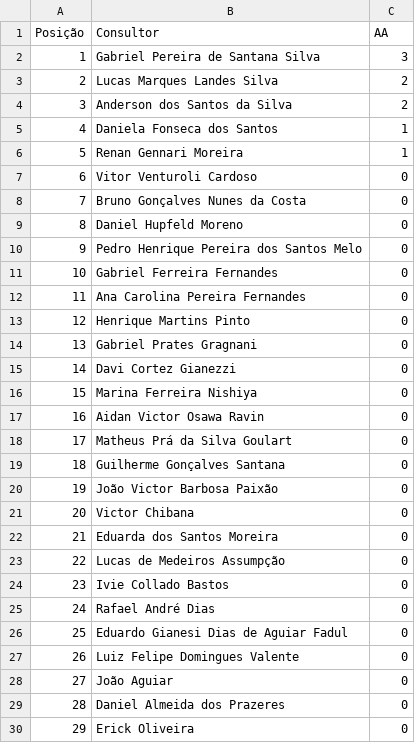
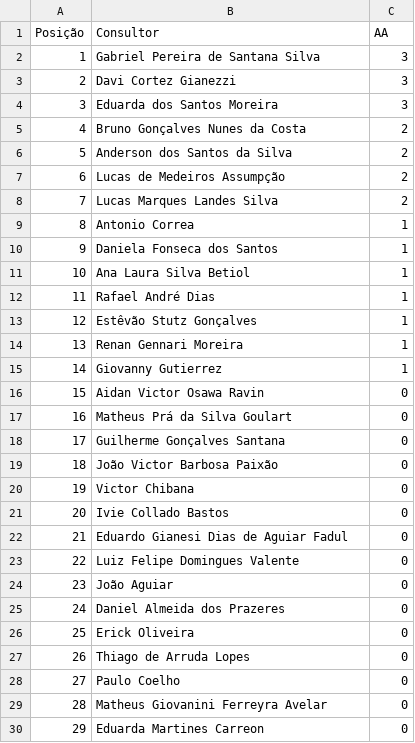
Before and after one commit to sprietootero/gestaoavista-sp1, a CSV file: ranking_muapd.csv, drawn as a sheet; only a part is shown; the shorter side is filled out with more unchanged rows; removed rows and columns are numbered as before the commit, all else as after; the diff covers the shown part only; the diff names each change by its address in the sheet, - before the commit and + after, or states it on an @@ line.

```diff
--- a/ranking_muapd.csv
+++ b/ranking_muapd.csv
+row 3: 2 | Davi Cortez Gianezzi | 3
+row 4: 3 | Eduarda dos Santos Moreira | 3
+row 5: 4 | Bruno Gonçalves Nunes da Costa | 2
@@ row 4 moved to row 6: 5 @@
+row 7: 6 | Lucas de Medeiros Assumpção | 2
@@ column A (Posição) renumbered between rows 8 and 48 @@
+row 9: 8 | Antonio Correa | 1
+row 11: 10 | Ana Laura Silva Betiol | 1
+row 12: 11 | Rafael André Dias | 1
+row 13: 12 | Estêvão Stutz Gonçalves | 1
@@ row 7 moved to row 49: 48 @@
-row 8: 7 | Bruno Gonçalves Nunes da Costa | 0
@@ row 9 moved to row 50: 49 @@
@@ row 10 moved to row 51: 50 @@
@@ row 11 moved to row 52: 51 @@
@@ row 12 moved to row 53: 52 @@
@@ row 13 moved to row 54: 53 @@
@@ row 14 moved to row 55: 54 @@
-row 15: 14 | Davi Cortez Gianezzi | 0
@@ row 16 moved to row 56: 55 @@
+row 15: 14 | Giovanny Gutierrez | 1
-row 22: 21 | Eduarda dos Santos Moreira | 0
-row 23: 22 | Lucas de Medeiros Assumpção | 0
-row 25: 24 | Rafael André Dias | 0
```
Also changed, not shown: 6 added rows, 1 removed row and 1 edited cell elsewhere in this file, dados_extraidos.csv, ranking_7dias.csv.
